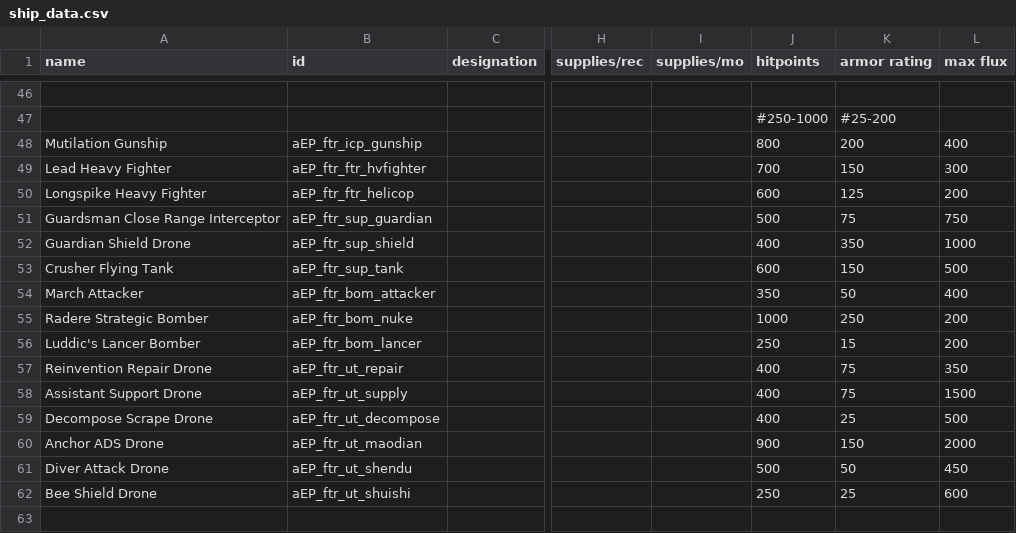
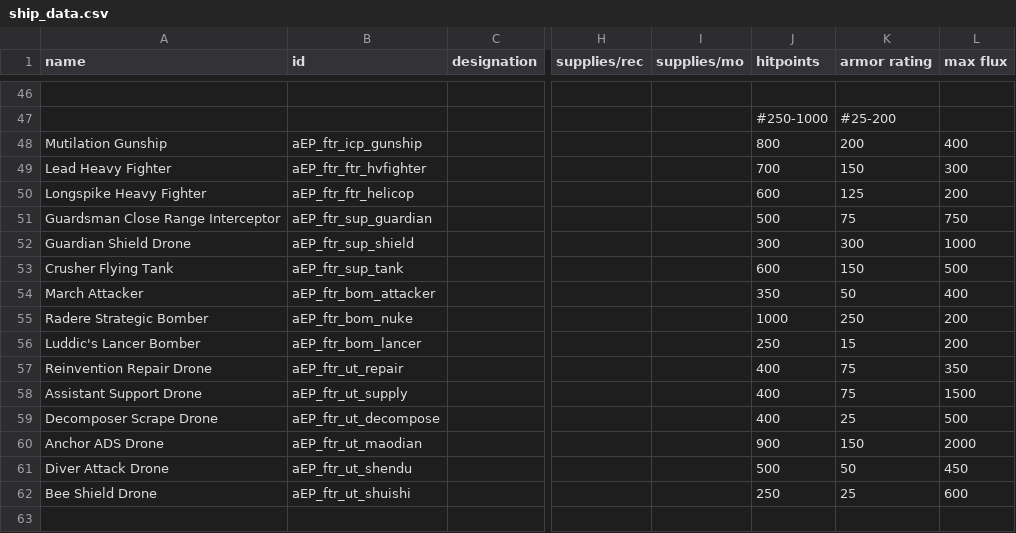
Before and after one commit to a111164i/FSF_MilitaryCompany, a CSV file: data/hulls/ship_data.csv, drawn as a sheet; only a part is shown, gaps mark what is left out; the diff names each change by its address in the sheet, - before the commit and + after, or states it on an @@ line.

```diff
--- a/data/hulls/ship_data.csv
+++ b/data/hulls/ship_data.csv
-J52 (hitpoints): 400
+J52 (hitpoints): 300
-K52 (armor rating): 350
+K52 (armor rating): 300
-A59 (name): Decompose Scrape Drone
+A59 (name): Decomposer Scrape Drone
```
